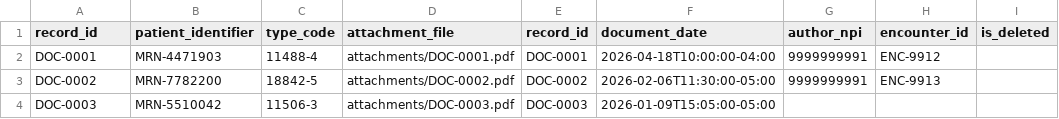
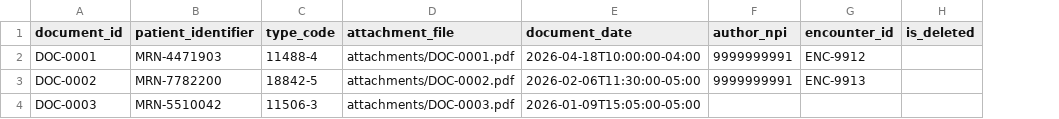
Before and after one commit to HealthSamurai/payerbox-docs, a CSV file: assets/data-integration/documents.csv, drawn as a sheet; the diff names each change by its address in the sheet, - before the commit and + after, or states it on an @@ line.

Commit message:
docs(data-integration): let each dataset name its own key
Row keys said every row carries record_id, which was never true of the
Provider Directory feed and sat awkwardly beside the keys four datasets
already had: patients kept PT-0001 next to an MRN, encounters and
diagnostic_reports carried record_id equal to encounter_id and report_id
on every row, and documents ended up with record_id twice, in columns one
and five, because the page listed it mid-table as well.

Each dataset now names its own key, listed first: allergy_id, condition_id,
observation_id and the rest, keeping encounter_id, location_id, report_id
and patient_identifier where they already existed. Fourteen tables gained
the row that names it — until now only six said what keyed them — and the
foreign keys name the column they resolve against, which is the same name
in most cases.

The convention keeps only what is not per-dataset: the key must stay stable
because the resource id derives from it, and is_deleted retracts the row.

```diff
--- a/assets/data-integration/documents.csv
+++ b/assets/data-integration/documents.csv
-column E (record_id), rows 2-4: DOC-0001 | DOC-0002 | DOC-0003
-A1: record_id
+A1: document_id
```
Also changed, not shown: assets/data-integration/diagnostic_reports.csv, assets/data-integration/encounters.csv, 32 other files.
